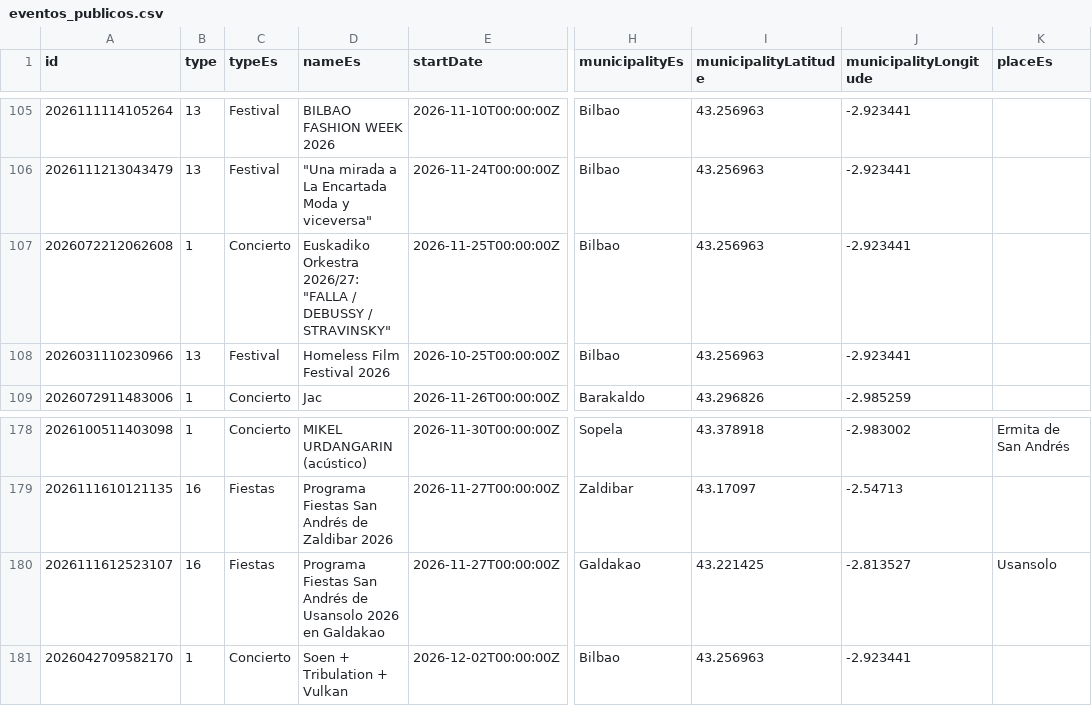
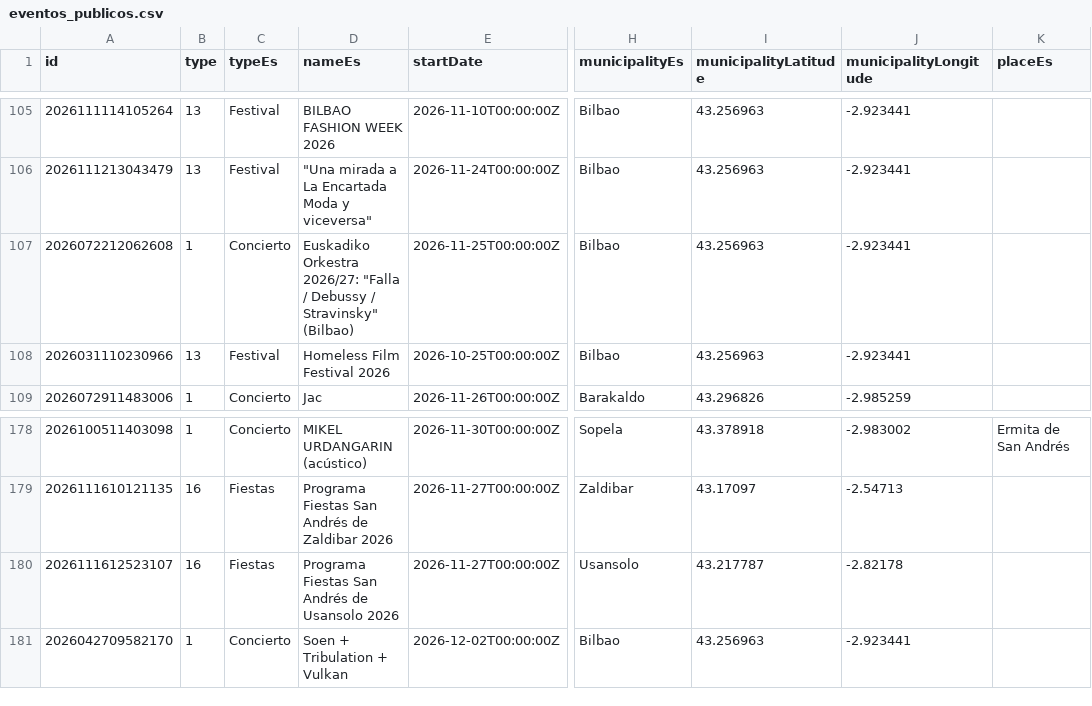
Before and after one commit to bsendagorta/auria, a CSV file: datos/eventos_publicos.csv, drawn as a sheet; only a part is shown, gaps mark what is left out; the diff names each change by its address in the sheet, - before the commit and + after, or states it on an @@ line.

```diff
--- a/datos/eventos_publicos.csv
+++ b/datos/eventos_publicos.csv
-D107 (nameEs): …Orkestra 2026/27: "FALLA / DEBUSSY / STRAVINSKY"
+D107 (nameEs): …Orkestra 2026/27: "Falla / Debussy / Stravinsky" (Bilbao)
-D180 (nameEs): …Usansolo 2026 en Galdakao
+D180 (nameEs): …Usansolo 2026
-H180 (municipalityEs): Galdakao
+H180 (municipalityEs): Usansolo
-I180 (municipalityLatitude): 43.221425
+I180 (municipalityLatitude): 43.217787
-J180 (municipalityLongitude): -2.813527
+J180 (municipalityLongitude): -2.82178
-K180 (placeEs): Usansolo
+K180 (placeEs): (empty)
```
Also changed, not shown: datos/eventos_auto.csv, 13 other files.
